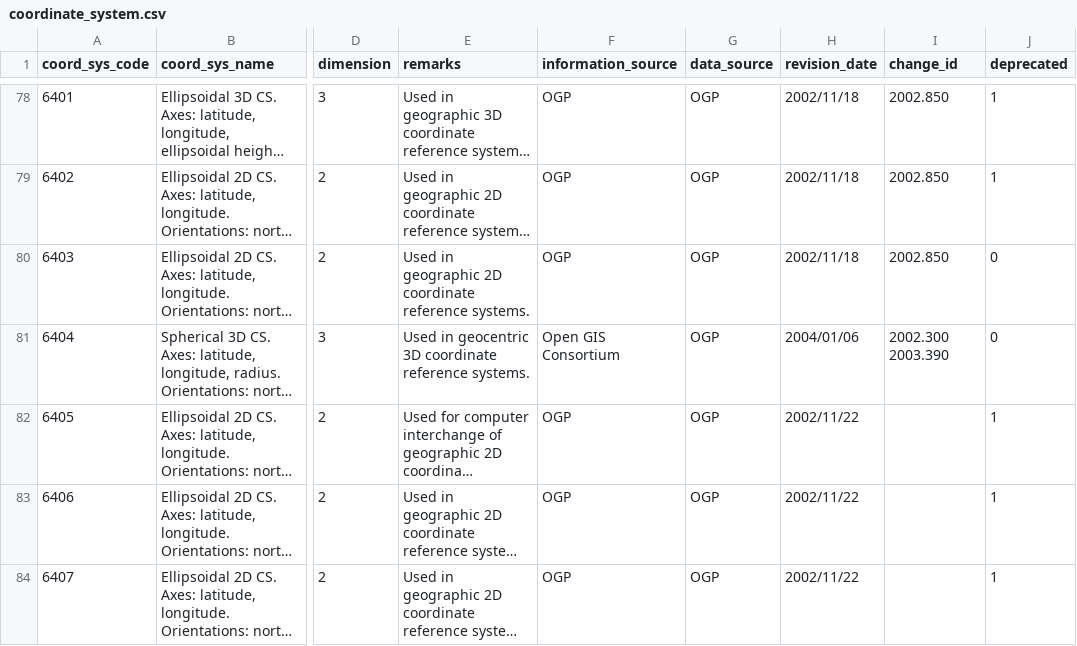
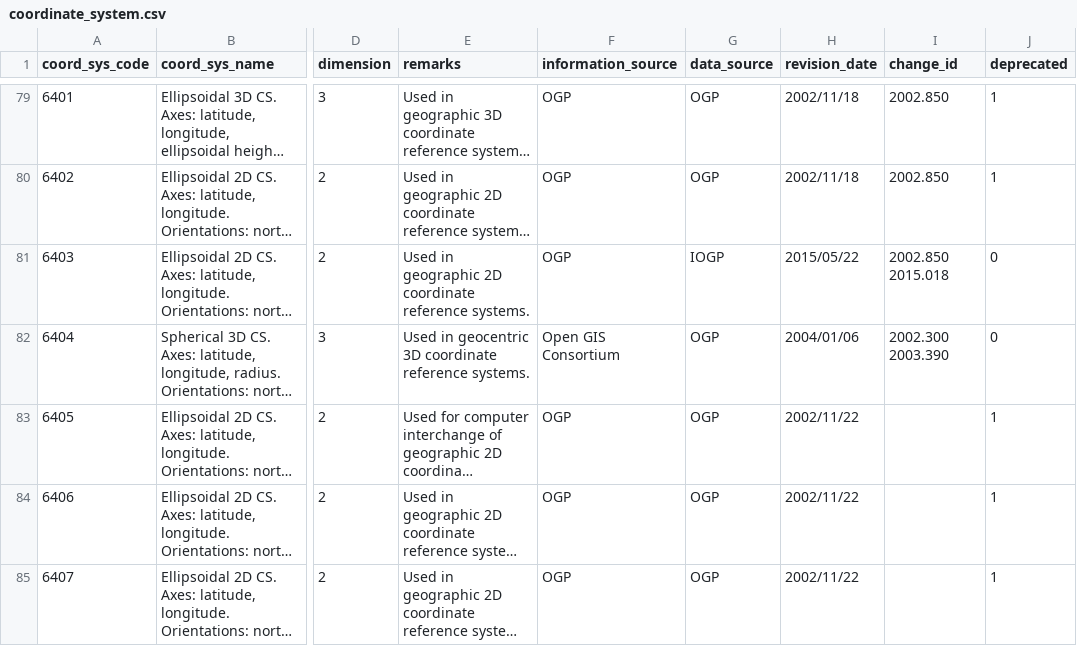
Before and after one commit to OSGeo/libgeotiff, a CSV file: libgeotiff/csv/coordinate_system.csv, drawn as a sheet; only a part is shown, gaps mark what is left out; long unchanged cells end in …; addresses are those after the commit; the diff covers the shown part only; the diff names each change by its address in the sheet, - before the commit and + after, or states it on an @@ line.

```diff
--- a/libgeotiff/csv/coordinate_system.csv
+++ b/libgeotiff/csv/coordinate_system.csv
-G81 (data_source): OGP
+G81 (data_source): IOGP
-H81 (revision_date): 2002/11/18
+H81 (revision_date): 2015/05/22
-I81 (change_id): 2002.850
+I81 (change_id): 2002.850 2015.018
```
Also changed, not shown: 1 added row and 41 edited cells elsewhere in this file, libgeotiff/csv/coordinate_operation_method.csv, libgeotiff/csv/coordinate_operation_parameter.csv, 7 other files.
